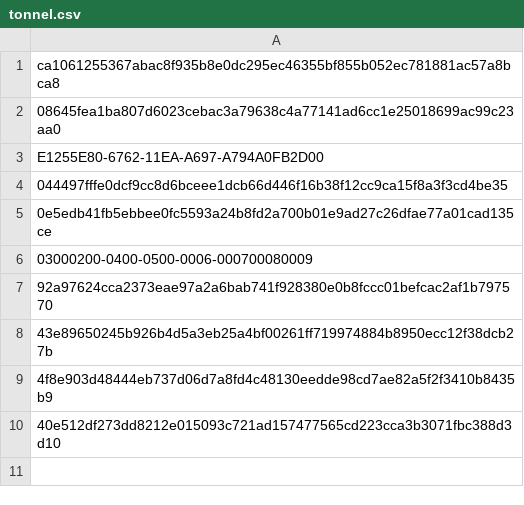
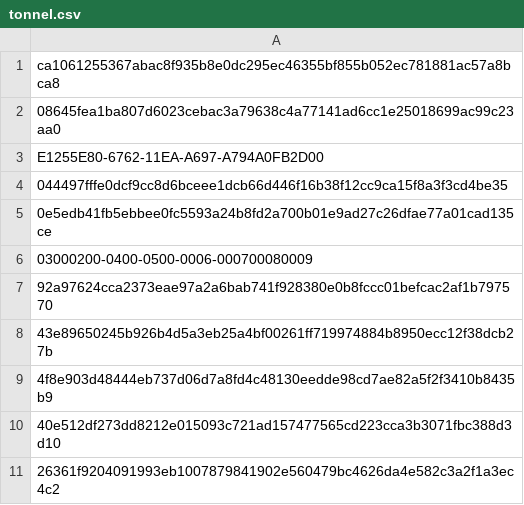
Before and after one commit to Enshteyn40/crdevice, a CSV file: tonnel.csv, drawn as a sheet; the diff names each change by its address in the sheet, - before the commit and + after, or states it on an @@ line.

Commit message:
Update tonnel.csv

```diff
--- a/tonnel.csv
+++ b/tonnel.csv
+row 11: 26361f9204091993eb1007879841902e560479bc4626da4e582c3a2f1a3ec4c2
```
